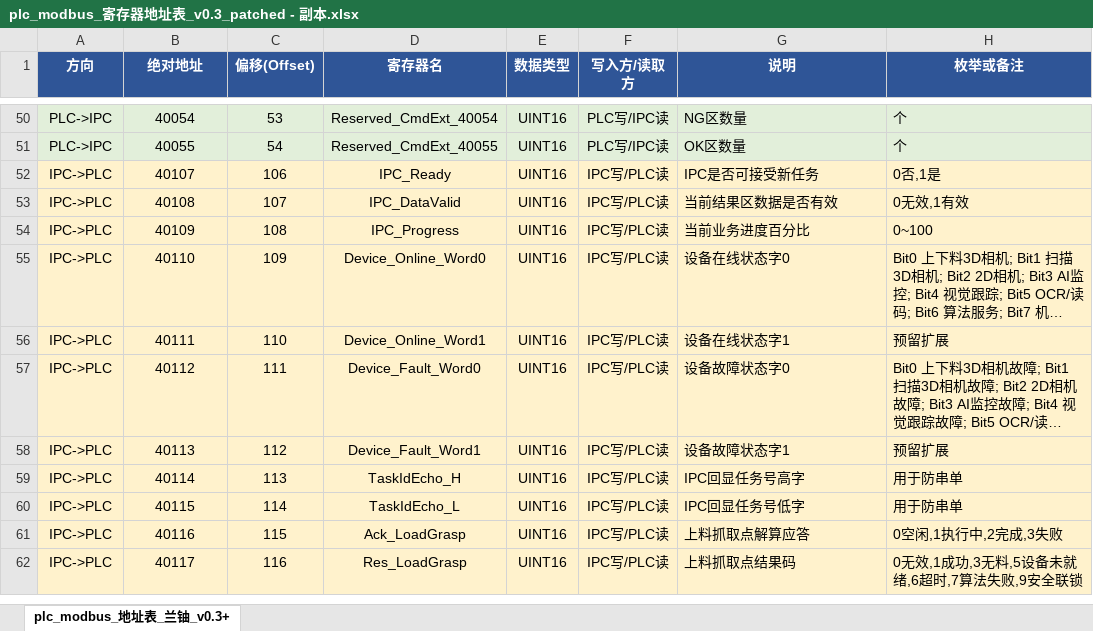
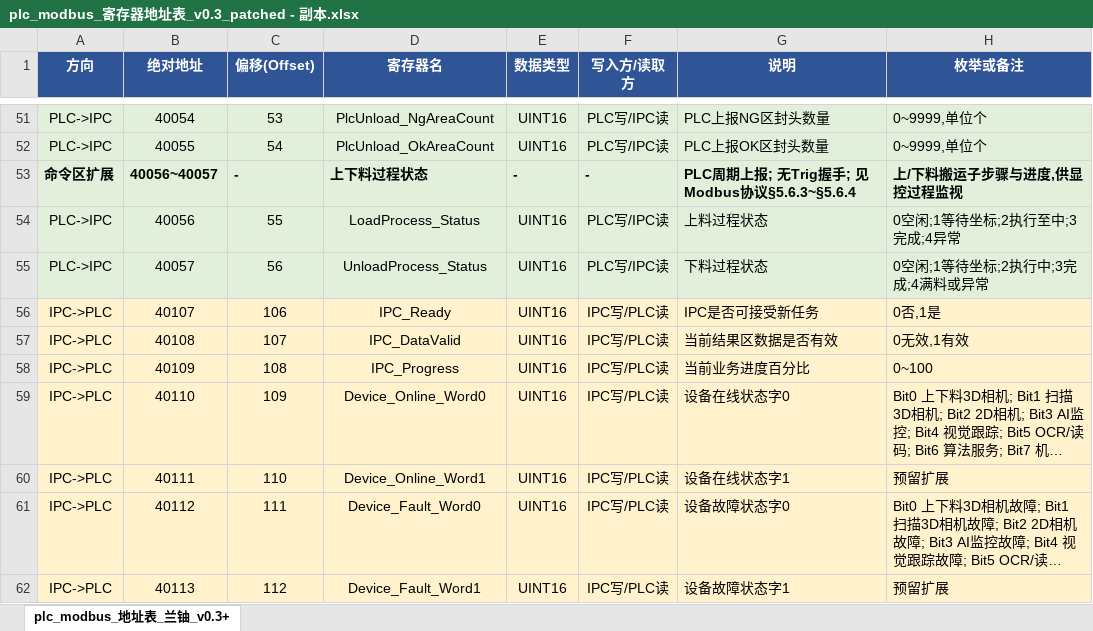
Before and after one commit to icon-handsome/scan-tracking, an Excel workbook: docs/protocols/plc_modbus_寄存器地址表_v0.3_patched - 副本.xlsx, sheet plc_modbus_地址表_兰铀_v0.3+, drawn as a sheet; only a part is shown, gaps mark what is left out; the shorter side is filled out with more unchanged rows; long unchanged cells end in …; values as stored, in another font and other column widths than the file's, no borders; addresses are those after the commit; the diff covers the shown part only; the diff names each change by its address in the sheet, - before the commit and + after, or states it on an @@ line.

```diff
--- a/docs/protocols/plc_modbus_寄存器地址表_v0.3_patched - 副本.xlsx (sheet plc_modbus_地址表_兰铀_v0.3+)
+++ b/docs/protocols/plc_modbus_寄存器地址表_v0.3_patched - 副本.xlsx (sheet plc_modbus_地址表_兰铀_v0.3+)
-D51 (寄存器名): Reserved_CmdExt_40054
+D51 (寄存器名): PlcUnload_NgAreaCount
-G51 (说明): NG区数量
+G51 (说明): PLC上报NG区封头数量
-H51:H52 (枚举或备注): 个
+H51:H52 (枚举或备注): 0~9999,单位个
-D52 (寄存器名): Reserved_CmdExt_40055
+D52 (寄存器名): PlcUnload_OkAreaCount
-G52 (说明): OK区数量
+G52 (说明): PLC上报OK区封头数量
+row 53: 命令区扩展 | 40056~40057 | - | 上下料过程状态 | - | - | PLC周期上报; 无Trig握手; 见Modbus协议§5.6.3~§5.6.4 | 上/下料搬运子步骤与进度,供显控过程监视
+row 54: PLC->IPC | 40056 | 55 | LoadProcess_Status | UINT16 | PLC写/IPC读 | 上料过程状态 | 0空闲;1等待坐标;2执行至中;3完成;4异常
+row 55: PLC->IPC | 40057 | 56 | UnloadProcess_Status | UINT16 | PLC写/IPC读 | 下料过程状态 | 0空闲;1等待坐标;2执行中;3完成;4满料或异常
```
Also changed, not shown: 1 added row, 38 edited cells and cell formats elsewhere in this sheet, docs/protocols/plc_modbus_寄存器地址表_v0.3_patched.xlsx, 2 other files.
